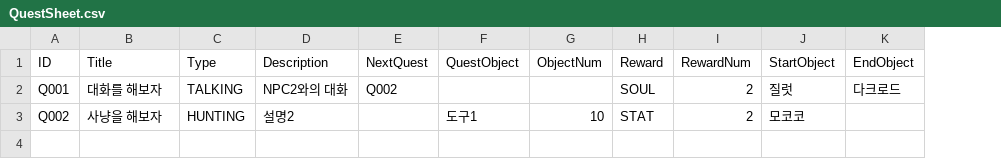
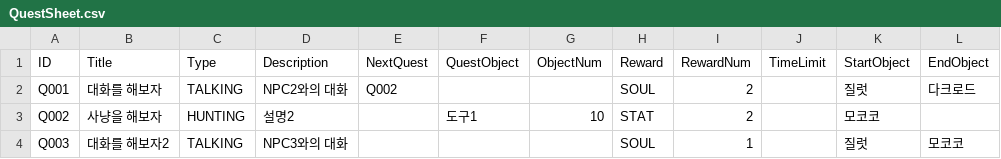
Before and after one commit to ModakbulGame/BGT_ProjectSamdo, a CSV file: Assets/Data/CSVs/QuestSheet.csv, drawn as a sheet; the diff names each change by its address in the sheet, - before the commit and + after, or states it on an @@ line.

```diff
--- a/Assets/Data/CSVs/QuestSheet.csv
+++ b/Assets/Data/CSVs/QuestSheet.csv
+column J (TimeLimit), empty
+row 4: Q003 | 대화를 해보자2 | TALKING | NPC3와의 대화 |  |  |  | SOUL | 1 |  | 질럿 | 모코코
```
Also changed, not shown: 9 other files.
